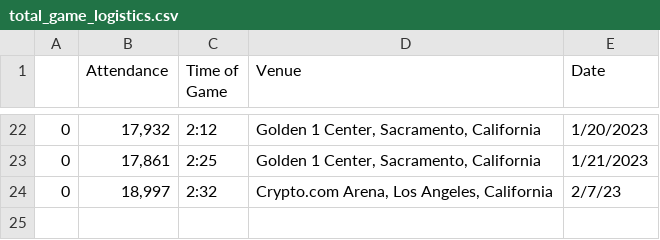
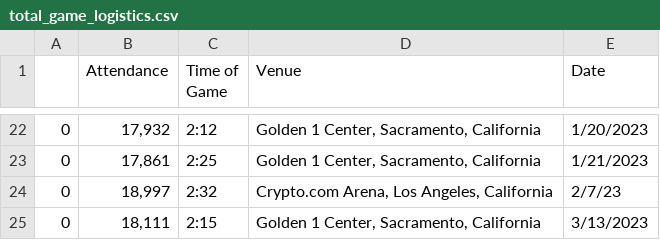
Before and after one commit to mdbinger/Sports-Games-Tracker, a CSV file: total_game_logistics.csv, drawn as a sheet; only a part is shown, gaps mark what is left out.

```diff
--- a/total_game_logistics.csv
+++ b/total_game_logistics.csv
@@ -24 +24,2 @@
 0,"18,997",2:32,"Crypto.com Arena, Los Angeles, California",2/7/23
+0,"18,111",2:15,"Golden 1 Center, Sacramento, California",3/13/2023
```
Also changed, not shown: sports_attendance.csv, total_away_stats.csv, 4 other files.
